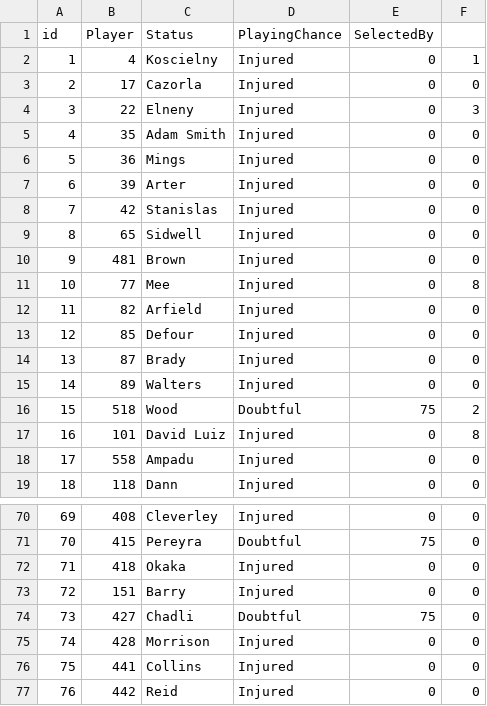
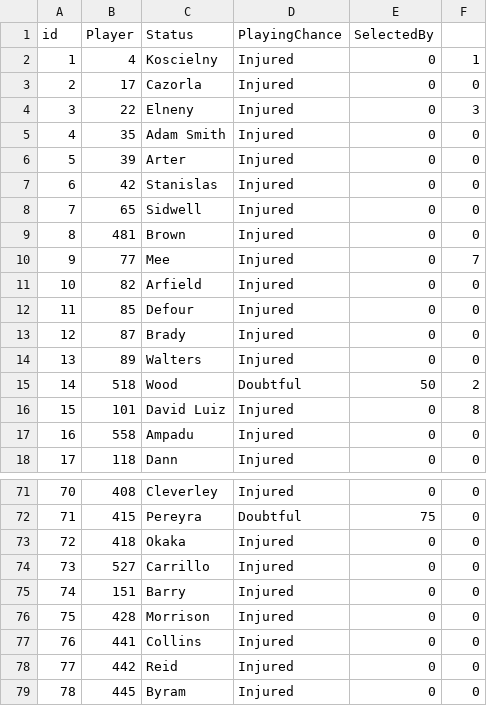
Before and after one commit to gpoudel/FPL-Analytics, a CSV file: fplBoardLive/data/injuryDF_yesterday.csv, drawn as a sheet; only a part is shown, gaps mark what is left out; the shorter side is filled out with more unchanged rows; removed rows and columns are numbered as before the commit, all else as after; the diff covers the shown part only; the diff names each change by its address in the sheet, - before the commit and + after, or states it on an @@ line.

```diff
--- a/fplBoardLive/data/injuryDF_yesterday.csv
+++ b/fplBoardLive/data/injuryDF_yesterday.csv
-row 6: 5 | 36 | Mings | Injured | 0 | 0
@@ column A (id) renumbered from row 6 down @@
-F10: 8
+F10: 7
-E15 (SelectedBy): 75
+E15 (SelectedBy): 50
+row 74: 73 | 527 | Carrillo | Injured | 0 | 0
-row 74: 73 | 427 | Chadli | Doubtful | 75 | 0
```
Also changed, not shown: 4 added rows, 2 removed rows and 12 edited cells elsewhere in this file, fplBoardLive/data/DailyPriceUpdate.csv, 17 other files.
